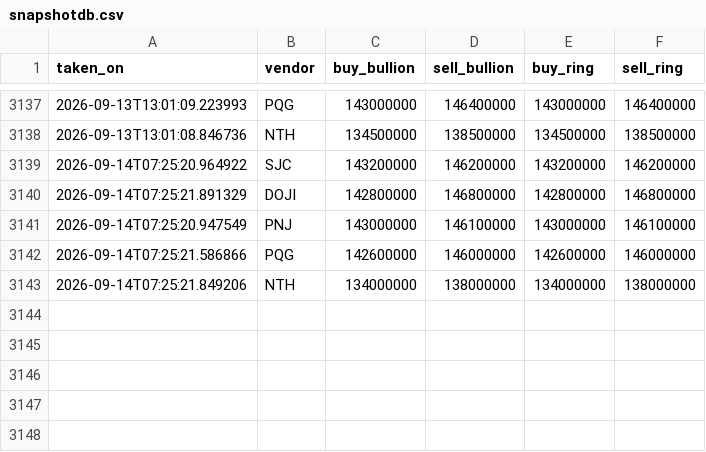
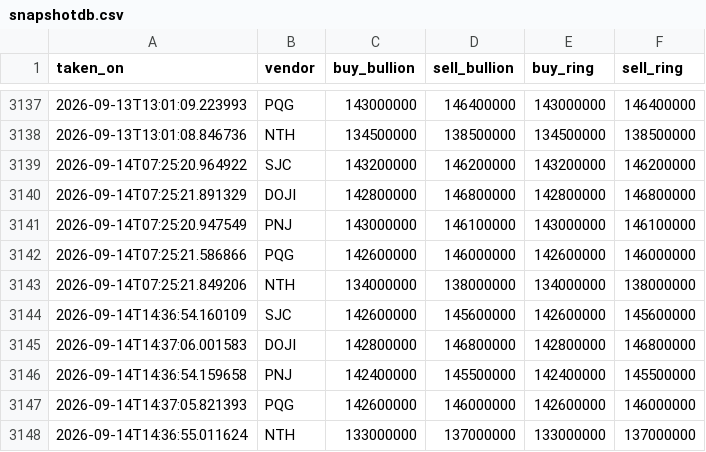
Before and after one commit to SpikeVN/golddb, a CSV file: data/snapshotdb.csv, drawn as a sheet; only a part is shown, gaps mark what is left out; the diff names each change by its address in the sheet, - before the commit and + after, or states it on an @@ line.

```diff
--- a/data/snapshotdb.csv
+++ b/data/snapshotdb.csv
+row 3144: 2026-09-14T14:36:54.160109 | SJC | 142600000 | 145600000 | 142600000 | 145600000
+row 3145: 2026-09-14T14:37:06.001583 | DOJI | 142800000 | 146800000 | 142800000 | 146800000
+row 3146: 2026-09-14T14:36:54.159658 | PNJ | 142400000 | 145500000 | 142400000 | 145500000
+row 3147: 2026-09-14T14:37:05.821393 | PQG | 142600000 | 146000000 | 142600000 | 146000000
+row 3148: 2026-09-14T14:36:55.011624 | NTH | 133000000 | 137000000 | 133000000 | 137000000
```
Also changed, not shown: 1 other file.
